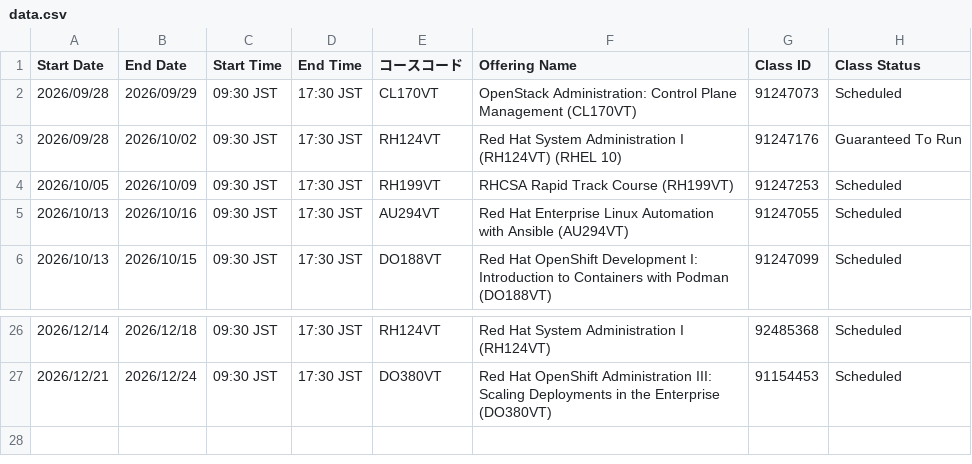
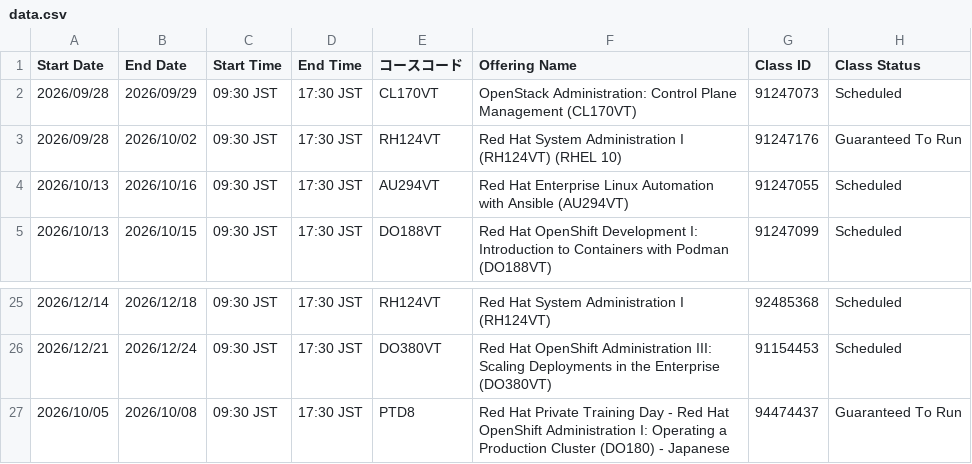
Before and after one commit to Lab8010/redhat-training-schedule, a CSV file: docs/data.csv, drawn as a sheet; only a part is shown, gaps mark what is left out.

Commit message:
chore(schedule): update data.csv from ClassOutlook export (2026-09-18 10:55)

```diff
--- a/docs/data.csv
+++ b/docs/data.csv
@@ -3,3 +3,2 @@
 2026/09/28,2026/10/02,09:30 JST,17:30 JST,RH124VT,Red Hat System Administration I (RH124VT) (RHEL 10),91247176,Guaranteed To Run
-2026/10/05,2026/10/09,09:30 JST,17:30 JST,RH199VT,RHCSA Rapid Track Course (RH199VT),91247253,Scheduled
 2026/10/13,2026/10/16,09:30 JST,17:30 JST,AU294VT,Red Hat Enterprise Linux Automation with Ansible (AU294VT),91247055,Scheduled
@@ -27 +26,2 @@
 2026/12/21,2026/12/24,09:30 JST,17:30 JST,DO380VT,Red Hat OpenShift Administration III: Scaling Deployments in the Enterprise (DO380VT),91154453,Scheduled
+2026/10/05,2026/10/08,09:30 JST,17:30 JST,PTD8,Red Hat Private Training Day - Red Hat OpenShift Administration I: Operating a Production Cluster (DO180) - Japanese,94474437,Guaranteed To Run
```
